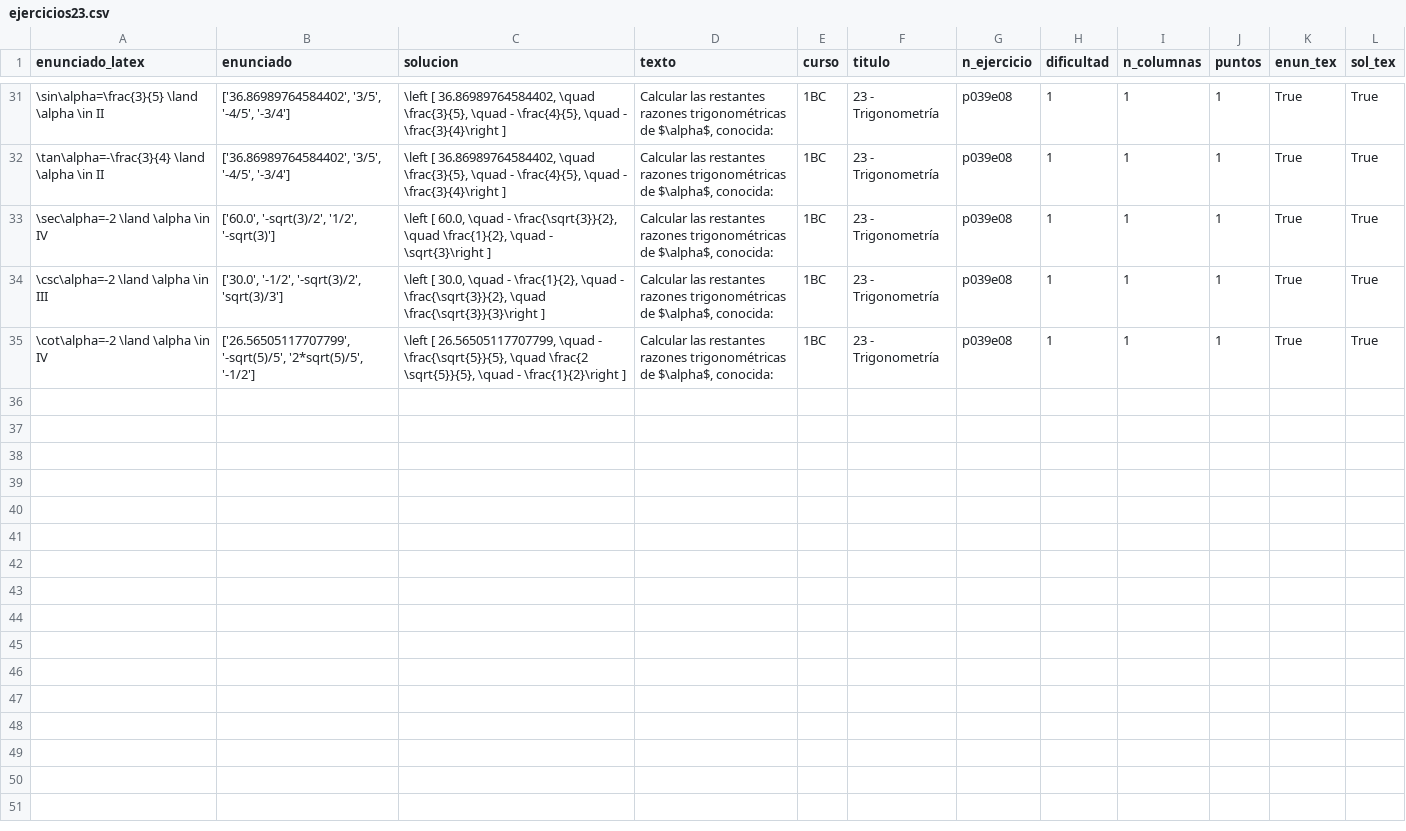
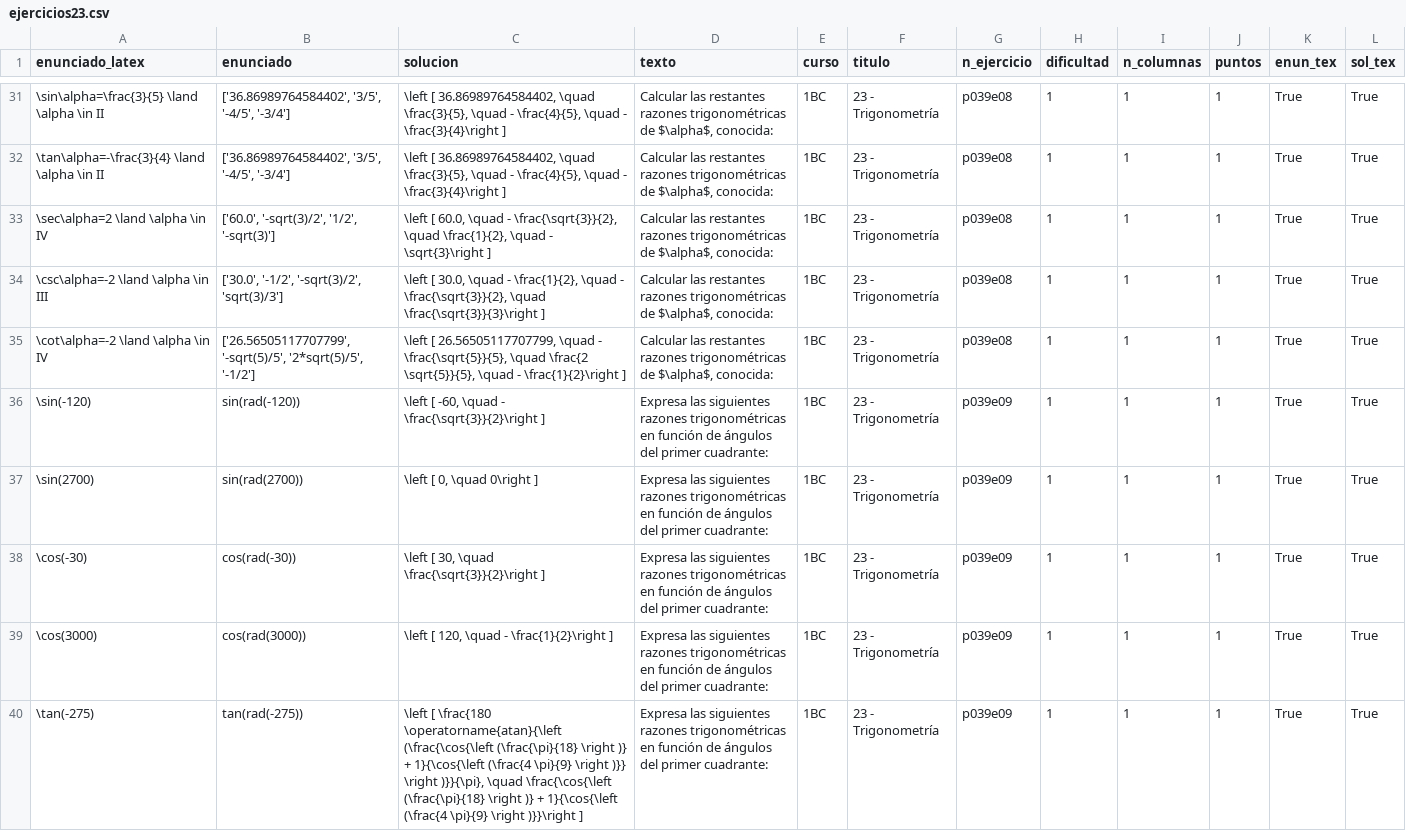
Before and after one commit to crdguez/mat1bac_cit, a CSV file: notebooks/ejercicios23.csv, drawn as a sheet; only a part is shown, gaps mark what is left out; the diff covers the shown part only.

```diff
--- a/notebooks/ejercicios23.csv
+++ b/notebooks/ejercicios23.csv
@@ -32,4 +32,9 @@ enunciado_latex,enunciado,solucion,texto,curso,titulo,n_ejercicio,dificultad,n_c
 \tan\alpha=-\frac{3}{4} \land \alpha \in II,"['36.86989764584402', '3/5', '-4/5', '-3/4']","\left [ 36.86989764584402, \quad \frac{3}{5}, \quad - \frac{4}{5}, \quad - \frac{3}{4}\right ]","Calcular las restantes razones trigonométricas de $\alpha$, conocida:",1BC,23 - Trigonometría,p039e08,1,1,1,True,True
-\sec\alpha=-2 \land \alpha \in IV,"['60.0', '-sqrt(3)/2', '1/2', '-sqrt(3)']","\left [ 60.0, \quad - \frac{\sqrt{3}}{2}, \quad \frac{1}{2}, \quad - \sqrt{3}\right ]","Calcular las restantes razones trigonométricas de $\alpha$, conocida:",1BC,23 - Trigonometría,p039e08,1,1,1,True,True
+\sec\alpha=2 \land \alpha \in IV,"['60.0', '-sqrt(3)/2', '1/2', '-sqrt(3)']","\left [ 60.0, \quad - \frac{\sqrt{3}}{2}, \quad \frac{1}{2}, \quad - \sqrt{3}\right ]","Calcular las restantes razones trigonométricas de $\alpha$, conocida:",1BC,23 - Trigonometría,p039e08,1,1,1,True,True
 \csc\alpha=-2 \land \alpha \in III,"['30.0', '-1/2', '-sqrt(3)/2', 'sqrt(3)/3']","\left [ 30.0, \quad - \frac{1}{2}, \quad - \frac{\sqrt{3}}{2}, \quad \frac{\sqrt{3}}{3}\right ]","Calcular las restantes razones trigonométricas de $\alpha$, conocida:",1BC,23 - Trigonometría,p039e08,1,1,1,True,True
 \cot\alpha=-2 \land \alpha \in IV,"['26.56505117707799', '-sqrt(5)/5', '2*sqrt(5)/5', '-1/2']","\left [ 26.56505117707799, \quad - \frac{\sqrt{5}}{5}, \quad \frac{2 \sqrt{5}}{5}, \quad - \frac{1}{2}\right ]","Calcular las restantes razones trigonométricas de $\alpha$, conocida:",1BC,23 - Trigonometría,p039e08,1,1,1,True,True
+\sin(-120),sin(rad(-120)),"\left [ -60, \quad - \frac{\sqrt{3}}{2}\right ]",Expresa las siguientes razones trigonométricas en función de ángulos del primer cuadrante:,1BC,23 - Trigonometría,p039e09,1,1,1,True,True
+\sin(2700),sin(rad(2700)),"\left [ 0, \quad 0\right ]",Expresa las siguientes razones trigonométricas en función de ángulos del primer cuadrante:,1BC,23 - Trigonometría,p039e09,1,1,1,True,True
+\cos(-30),cos(rad(-30)),"\left [ 30, \quad \frac{\sqrt{3}}{2}\right ]",Expresa las siguientes razones trigonométricas en función de ángulos del primer cuadrante:,1BC,23 - Trigonometría,p039e09,1,1,1,True,True
+\cos(3000),cos(rad(3000)),"\left [ 120, \quad - \frac{1}{2}\right ]",Expresa las siguientes razones trigonométricas en función de ángulos del primer cuadrante:,1BC,23 - Trigonometría,p039e09,1,1,1,True,True
+\tan(-275),tan(rad(-275)),"\left [ \frac{180 \operatorname{atan}{\left (\frac{\cos{\left (\frac{\pi}{18} \right )} + 1}{\cos{\left (\frac{4 \pi}{9} \right )}} \right )}}{\pi}, \quad \frac{\cos{\left (\frac{\pi}{18} \right )} + 1}{\cos{\left (\frac{4 \pi}{9} \right )}}\right ]",Expresa las siguientes razones trigonométricas en función de ángulos del primer cuadrante:,1BC,23 - Trigonometría,p039e09,1,1,1,True,True
```
Also changed, not shown: 7 added rows elsewhere in this file, 3 other files.
